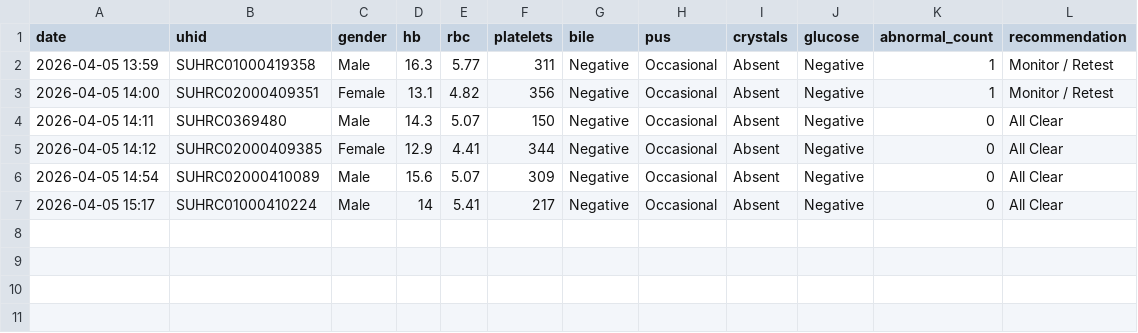
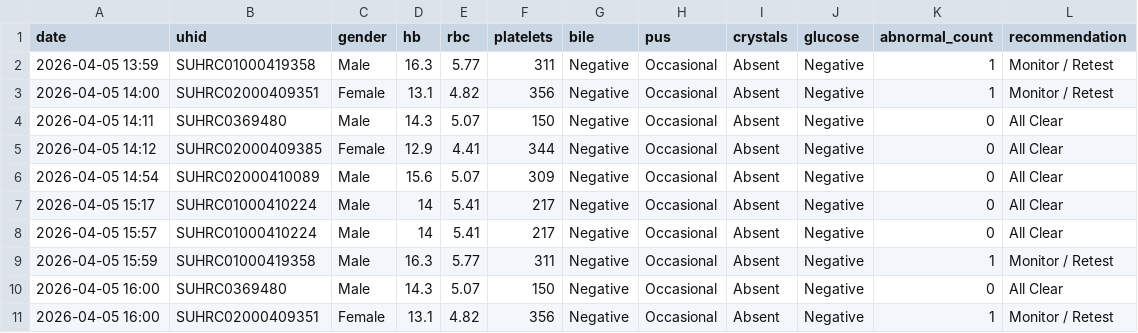
Before and after one commit to Harishkumar4771/Hospital_readmission_prediction, a CSV file: student_health.csv, drawn as a sheet; the diff names each change by its address in the sheet, - before the commit and + after, or states it on an @@ line.

```diff
--- a/student_health.csv
+++ b/student_health.csv
+row 8: 2026-04-05 15:57 | SUHRC01000410224 | Male | 14 | 5.41 | 217 | Negative | Occasional | Absent | Negative | 0 | All Clear
+row 9: 2026-04-05 15:59 | SUHRC01000419358 | Male | 16.3 | 5.77 | 311 | Negative | Occasional | Absent | Negative | 1 | Monitor / Retest
+row 10: 2026-04-05 16:00 | SUHRC0369480 | Male | 14.3 | 5.07 | 150 | Negative | Occasional | Absent | Negative | 0 | All Clear
+row 11: 2026-04-05 16:00 | SUHRC02000409351 | Female | 13.1 | 4.82 | 356 | Negative | Occasional | Absent | Negative | 1 | Monitor / Retest
```
Also changed, not shown: 1 other file.
